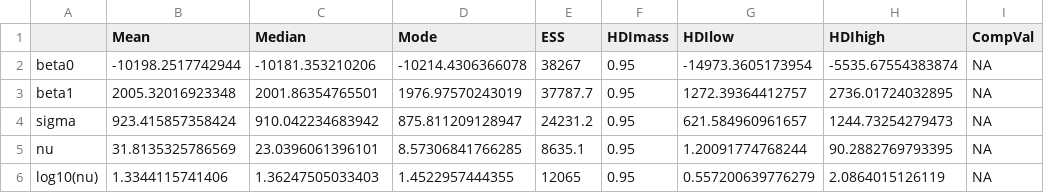
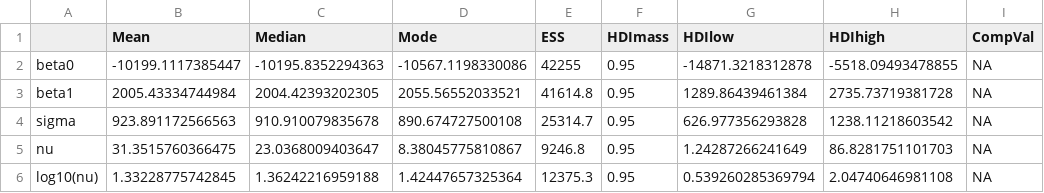
Before and after one commit to SAO65/YLD_Bayes_Italy, a CSV file: YLD-THE-Bayes-Italy-SummaryInfo.csv, drawn as a sheet; only a part is shown; the diff names each change by its address in the sheet, - before the commit and + after, or states it on an @@ line.

```diff
--- a/YLD-THE-Bayes-Italy-SummaryInfo.csv
+++ b/YLD-THE-Bayes-Italy-SummaryInfo.csv
-B2 (Mean): -10198.2517742944
+B2 (Mean): -10199.1117385447
-C2 (Median): -10181.353210206
+C2 (Median): -10195.8352294363
-D2 (Mode): -10214.4306366078
+D2 (Mode): -10567.1198330086
-E2 (ESS): 38267
+E2 (ESS): 42255
-G2 (HDIlow): -14973.3605173954
+G2 (HDIlow): -14871.3218312878
-H2 (HDIhigh): -5535.67554383874
+H2 (HDIhigh): -5518.09493478855
-B3 (Mean): 2005.32016923348
+B3 (Mean): 2005.43334744984
-C3 (Median): 2001.86354765501
+C3 (Median): 2004.42393202305
-D3 (Mode): 1976.97570243019
+D3 (Mode): 2055.56552033521
-E3 (ESS): 37787.7
+E3 (ESS): 41614.8
-G3 (HDIlow): 1272.39364412757
+G3 (HDIlow): 1289.86439461384
-H3 (HDIhigh): 2736.01724032895
+H3 (HDIhigh): 2735.73719381728
-B4 (Mean): 923.415857358424
+B4 (Mean): 923.891172566563
-C4 (Median): 910.042234683942
+C4 (Median): 910.910079835678
-D4 (Mode): 875.811209128947
+D4 (Mode): 890.674727500108
-E4 (ESS): 24231.2
+E4 (ESS): 25314.7
-G4 (HDIlow): 621.584960961657
+G4 (HDIlow): 626.977356293828
-H4 (HDIhigh): 1244.73254279473
+H4 (HDIhigh): 1238.11218603542
-B5 (Mean): 31.8135325786569
+B5 (Mean): 31.3515760366475
-C5 (Median): 23.0396061396101
+C5 (Median): 23.0368009403647
-D5 (Mode): 8.57306841766285
+D5 (Mode): 8.38045775810867
-E5 (ESS): 8635.1
+E5 (ESS): 9246.8
-G5 (HDIlow): 1.20091774768244
+G5 (HDIlow): 1.24287266241649
-H5 (HDIhigh): 90.2882769793395
+H5 (HDIhigh): 86.8281751101703
-B6 (Mean): 1.3344115741406
+B6 (Mean): 1.33228775742845
-C6 (Median): 1.36247505033403
+C6 (Median): 1.36242216959188
-D6 (Mode): 1.4522957444355
+D6 (Mode): 1.42447657325364
-E6 (ESS): 12065
+E6 (ESS): 12375.3
-G6 (HDIlow): 0.557200639776279
+G6 (HDIlow): 0.539260285369794
-H6 (HDIhigh): 2.0864015126119
+H6 (HDIhigh): 2.04740646981108
```
Also changed, not shown: 4 other files.
